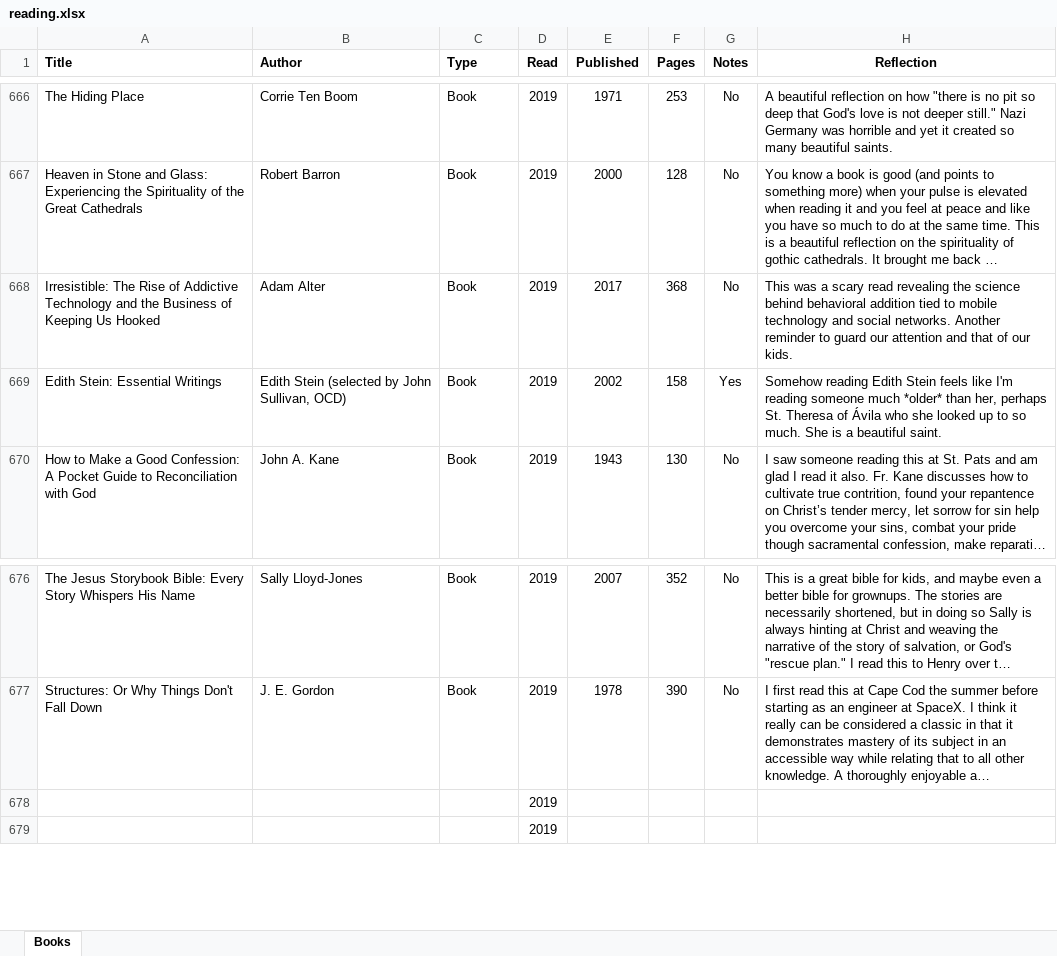
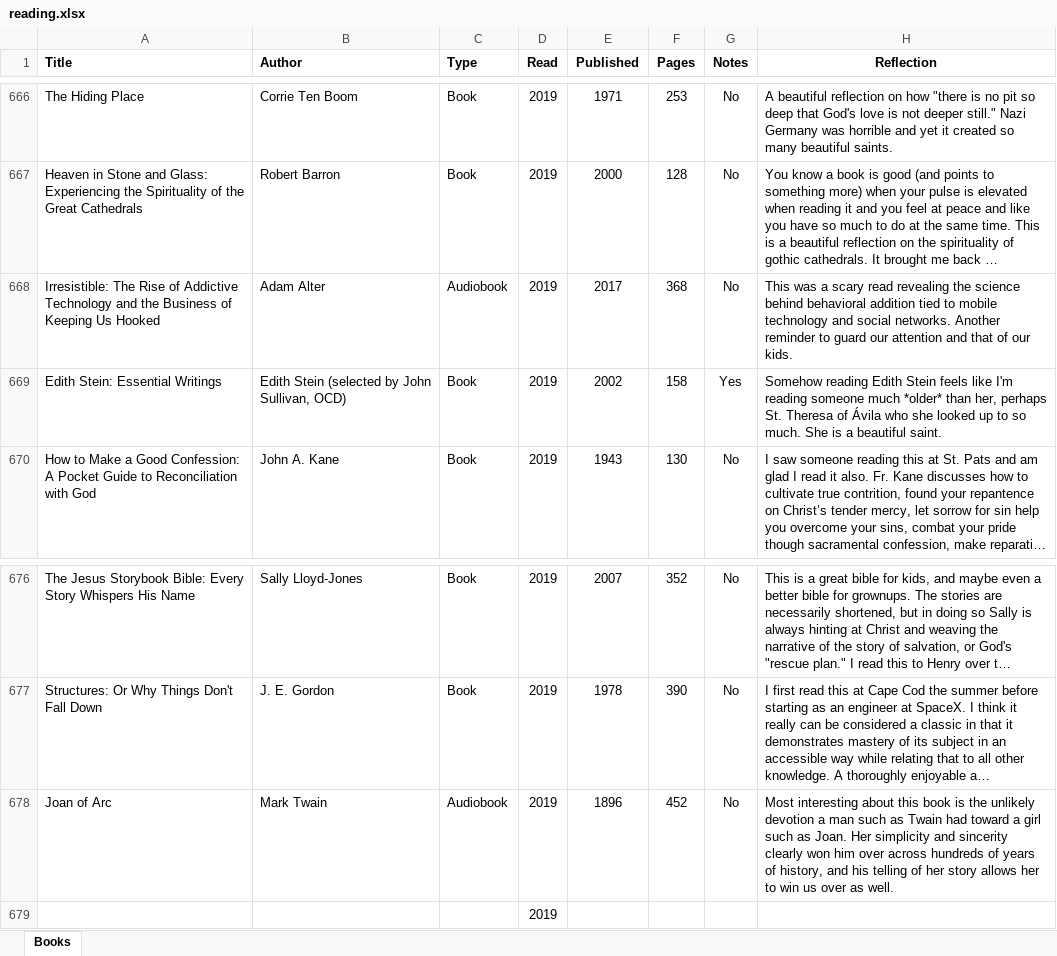
Before and after one commit to mkudija/mkudija.github.io, an Excel workbook: reading/reading.xlsx, sheet Books, drawn as a sheet; only a part is shown, gaps mark what is left out; long unchanged cells end in …; values as stored, in another font and other column widths than the file's, no borders; removed rows and columns are numbered as before the commit, all else as after; the diff names each change by its address in the sheet, - before the commit and + after, or states it on an @@ line.

Commit message:
Joan of Arc

```diff
--- a/reading/reading.xlsx (sheet Books)
+++ b/reading/reading.xlsx (sheet Books)
-C668 (Type): Book
+C668 (Type): Audiobook
-row 678:  |  |  | 2019
+row 678: Joan of Arc | Mark Twain | Audiobook | 2019 | 1896 | 452 | No | Most interesting about this book is the unlikely devotion a man such as Twain had toward a girl such as Joan. Her simplicity and sincerity clearly won him over across hundreds of years of history, and his telling of her story allows her to win us over as well.
```
Also changed, not shown: 3 other files.
